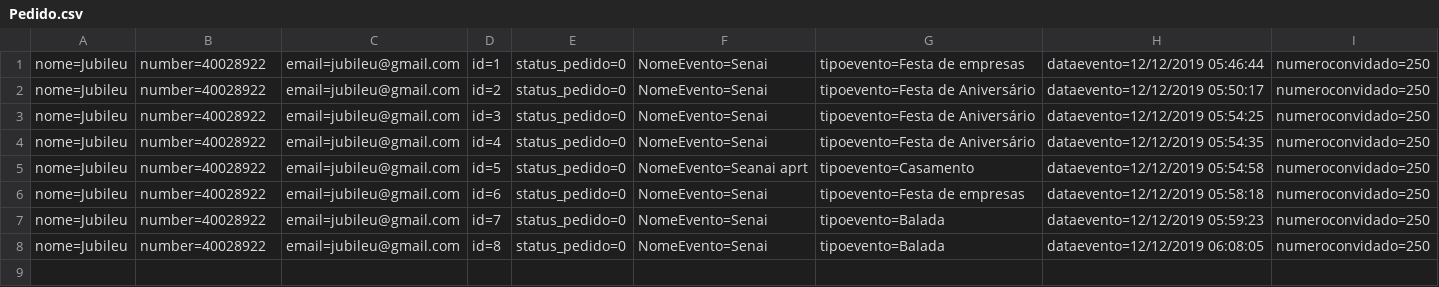
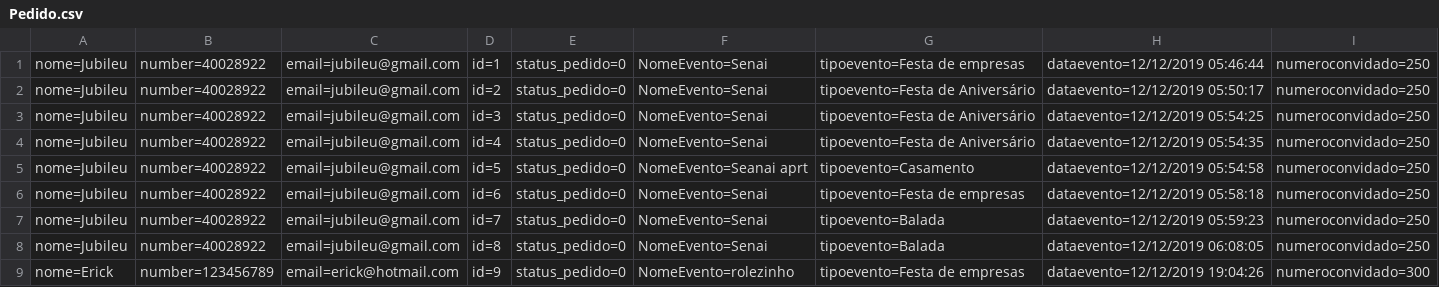
Before and after one commit to renansalvino/MVCSenai, a CSV file: RoleTopMVC/Database/Pedido.csv, drawn as a sheet; only a part is shown; rows hold the shown columns only; the diff names each change by its address in the sheet, - before the commit and + after, or states it on an @@ line.

```diff
--- a/RoleTopMVC/Database/Pedido.csv
+++ b/RoleTopMVC/Database/Pedido.csv
+row 9: nome=Erick | number=123456789 | email=erick@hotmail.com | id=9 | status_pedido=0 | NomeEvento=rolezinho | tipoevento=Festa de empresas | dataevento=12/12/2019 19:04:26 | numeroconvidado=300
```
Also changed, not shown: RoleTopMVC/Database/Cliente.csv, 41 other files.
